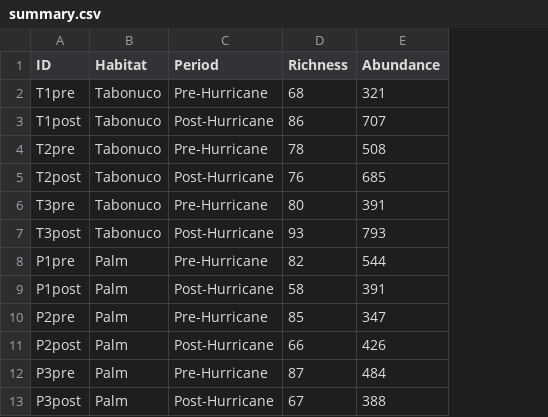
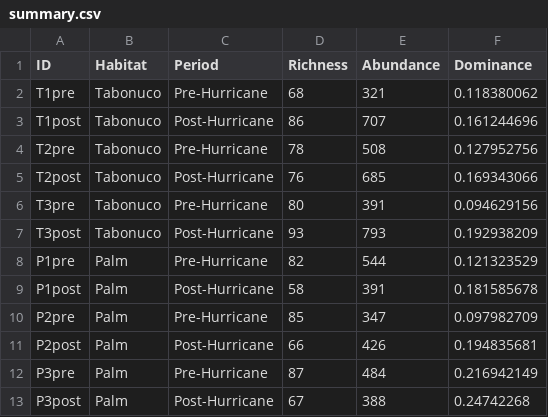
Before and after one commit to aalonsor15/ElVerdeMoths, a CSV file: summary.csv, drawn as a sheet; the diff names each change by its address in the sheet, - before the commit and + after, or states it on an @@ line.

Commit message:
added Berger-Parker index boxplot and Anovas for diversity and dominance

```diff
--- a/summary.csv
+++ b/summary.csv
+column F (Dominance), rows 2-13: 0.118380062 | 0.161244696 | 0.127952756 | 0.169343066 | 0.094629156 | 0.192938209 | 0.121323529 | 0.181585678 | 0.097982709 | 0.194835681 | 0.216942149 | 0.24742268
```
Also changed, not shown: 2 other files.
